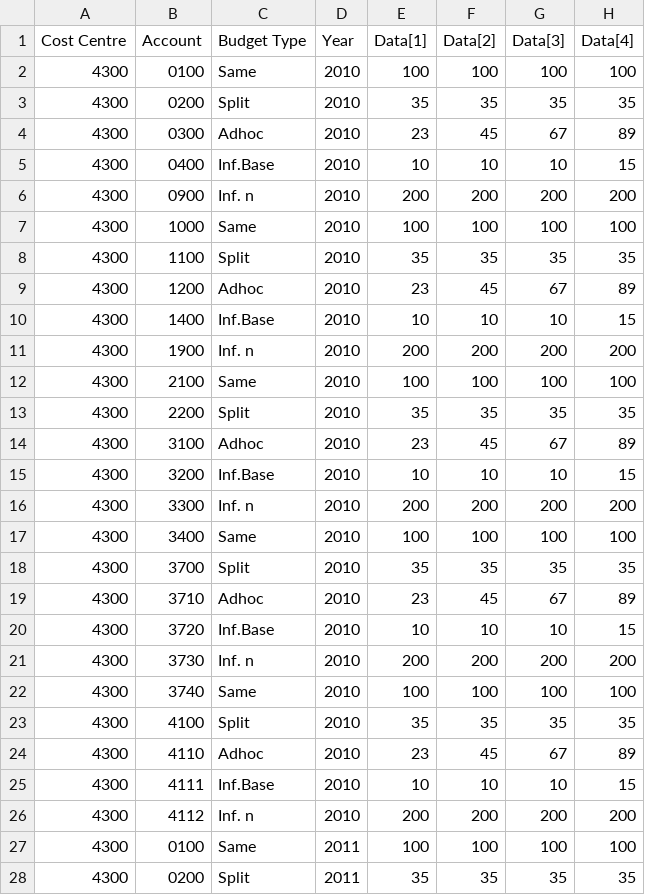
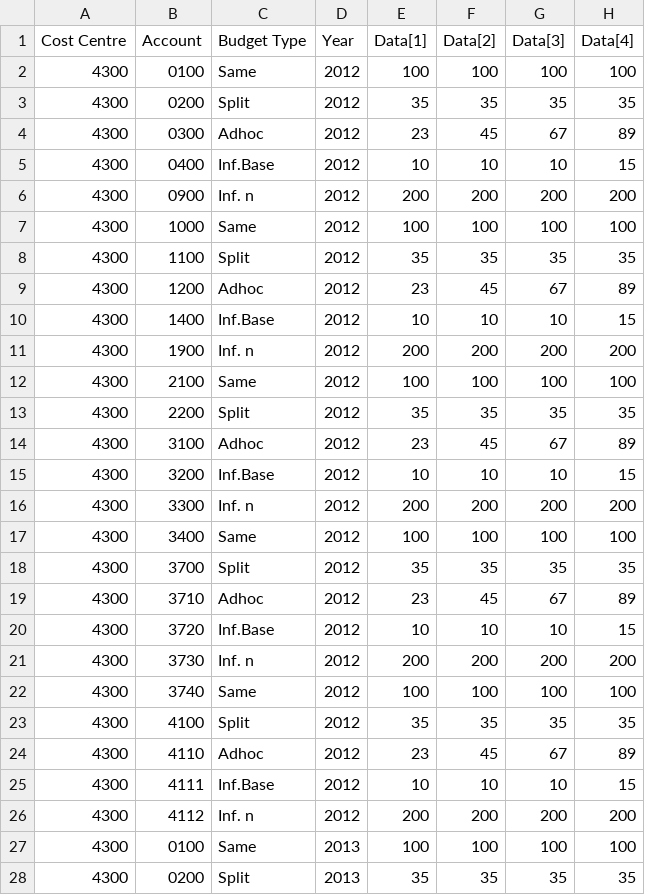
Before and after one commit to openpetra/openpetra, a CSV file: csharp/ICT/Testing/lib/MFinance/SampleData/BudgetImport-01.csv, drawn as a sheet; only a part is shown; the diff covers the shown part only; the diff names each change by its address in the sheet, - before the commit and + after, or states it on an @@ line.

```diff
--- a/csharp/ICT/Testing/lib/MFinance/SampleData/BudgetImport-01.csv
+++ b/csharp/ICT/Testing/lib/MFinance/SampleData/BudgetImport-01.csv
-D2:D26 (Year): 2010
+D2:D26 (Year): 2012
-D27:D28 (Year): 2011
+D27:D28 (Year): 2013
```
Also changed, not shown: 23 edited cells elsewhere in this file, csharp/ICT/Testing/lib/MFinance/SampleData/BudgetImport-02.csv, csharp/ICT/Testing/lib/MFinance/SampleData/BudgetImport-03.csv, 9 other files.
